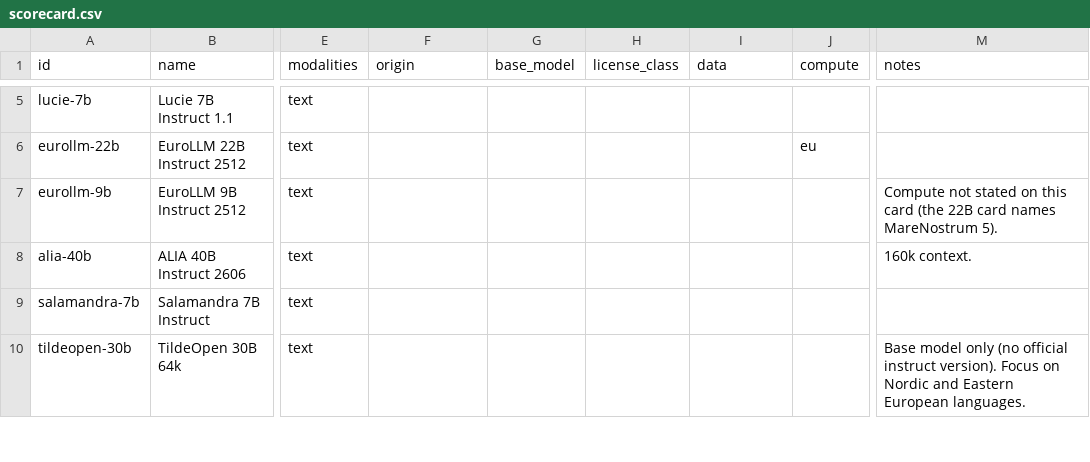
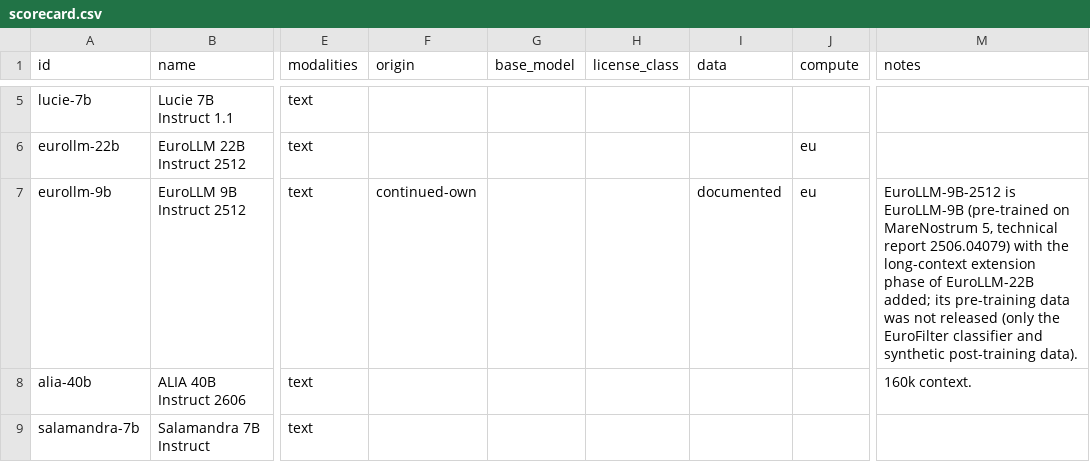
Before and after one commit to here-be-dragons-ai/sovereign-models, a CSV file: data/scorecard.csv, drawn as a sheet; only a part is shown, gaps mark what is left out; the shorter side is filled out with more unchanged rows; the diff names each change by its address in the sheet, - before the commit and + after, or states it on an @@ line.

```diff
--- a/data/scorecard.csv
+++ b/data/scorecard.csv
-F7 (origin): (empty)
+F7 (origin): continued-own
-I7 (data): (empty)
+I7 (data): documented
-J7 (compute): (empty)
+J7 (compute): eu
-M7 (notes): Compute not stated on this card (the 22B card names MareNostrum 5).
+M7 (notes): EuroLLM-9B-2512 is EuroLLM-9B (pre-trained on MareNostrum 5, technical report 2506.04079) with the long-context extension phase of EuroLLM-22B added; its pre-training data was not released (only the EuroFilter classifier and synthetic post-training data).
```
Also changed, not shown: data/changes.csv, data/families.csv, 19 other files.
